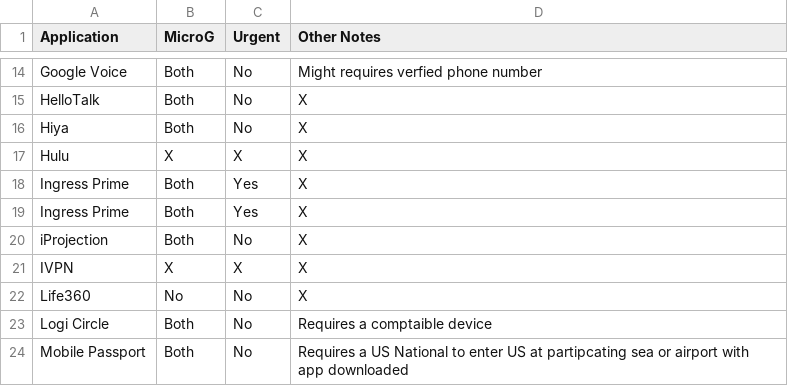
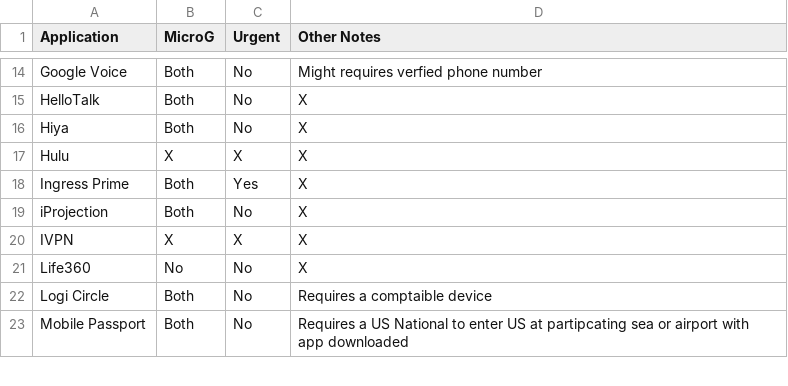
Before and after one commit to techlore/plexus, a CSV file: src/data/requests.csv, drawn as a sheet; only a part is shown, gaps mark what is left out.

Commit message:
Remove duplicate requests

```diff
--- a/src/data/requests.csv
+++ b/src/data/requests.csv
@@ -18,3 +18,2 @@ Hulu,X,X,X
 Ingress Prime,Both,Yes,X
-Ingress Prime,Both,Yes,X
 iProjection,Both,No,X
```
